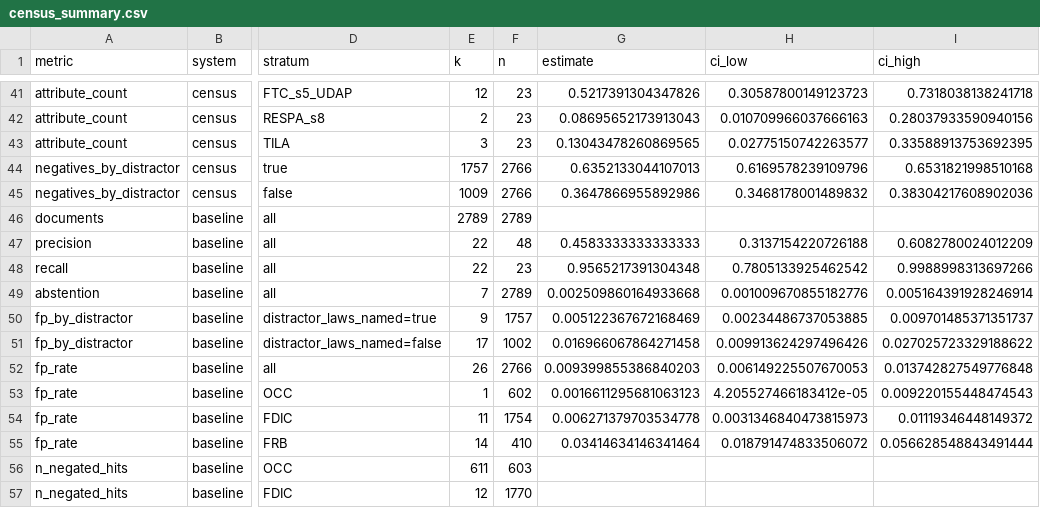
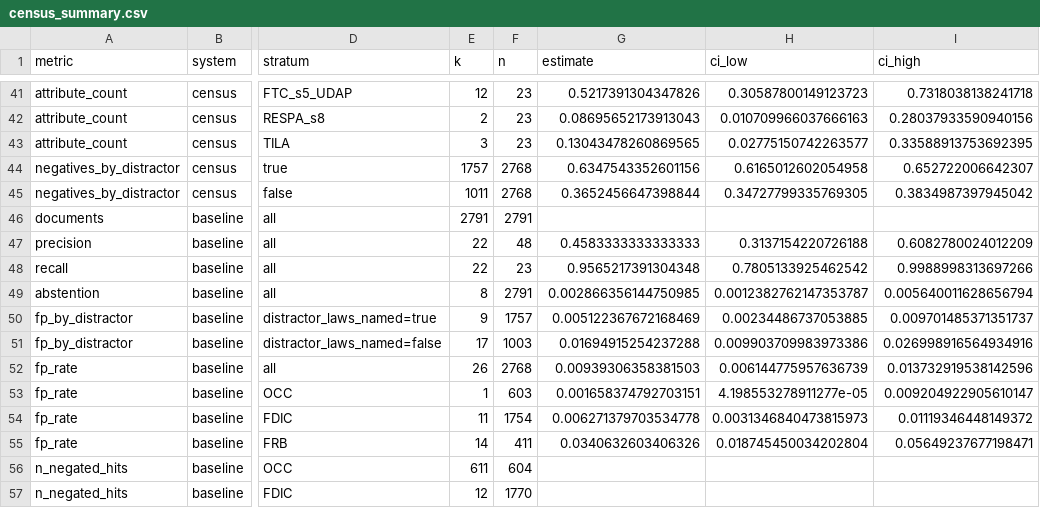
Before and after one commit to felipehrv/cra-pe-extraction, a CSV file: results/census_summary.csv, drawn as a sheet; only a part is shown, gaps mark what is left out; the diff covers the shown part only; the diff names each change by its address in the sheet, - before the commit and + after, or states it on an @@ line.

```diff
--- a/results/census_summary.csv
+++ b/results/census_summary.csv
-F44:F45 (n): 2766
+F44:F45 (n): 2768
-G44 (estimate): 0.6352133044107013
+G44 (estimate): 0.6347543352601156
-H44 (ci_low): 0.6169578239109796
+H44 (ci_low): 0.6165012602054958
-I44 (ci_high): 0.6531821998510168
+I44 (ci_high): 0.652722006642307
-E45 (k): 1009
+E45 (k): 1011
-G45 (estimate): 0.3647866955892986
+G45 (estimate): 0.3652456647398844
-H45 (ci_low): 0.3468178001489832
+H45 (ci_low): 0.34727799335769305
-I45 (ci_high): 0.38304217608902036
+I45 (ci_high): 0.3834987397945042
-E46 (k): 2789
+E46 (k): 2791
-F46 (n): 2789
+F46 (n): 2791
-E49 (k): 7
+E49 (k): 8
-F49 (n): 2789
+F49 (n): 2791
-G49 (estimate): 0.002509860164933668
+G49 (estimate): 0.002866356144750985
-H49 (ci_low): 0.001009670855182776
+H49 (ci_low): 0.0012382762147353787
-I49 (ci_high): 0.005164391928246914
+I49 (ci_high): 0.005640011628656794
-F51 (n): 1002
+F51 (n): 1003
-G51 (estimate): 0.016966067864271458
+G51 (estimate): 0.01694915254237288
-H51 (ci_low): 0.009913624297496426
+H51 (ci_low): 0.009903709983973386
-I51 (ci_high): 0.027025723329188622
+I51 (ci_high): 0.026998916564934916
-F52 (n): 2766
+F52 (n): 2768
-G52 (estimate): 0.009399855386840203
+G52 (estimate): 0.00939306358381503
-H52 (ci_low): 0.006149225507670053
+H52 (ci_low): 0.006144775957636739
-I52 (ci_high): 0.013742827549776848
+I52 (ci_high): 0.013732919538142596
-F53 (n): 602
+F53 (n): 603
-G53 (estimate): 0.0016611295681063123
+G53 (estimate): 0.001658374792703151
-H53 (ci_low): 4.205527466183412e-05
+H53 (ci_low): 4.198553278911277e-05
-I53 (ci_high): 0.009220155448474543
+I53 (ci_high): 0.009204922905610147
-F55 (n): 410
+F55 (n): 411
-G55 (estimate): 0.03414634146341464
+G55 (estimate): 0.0340632603406326
-H55 (ci_low): 0.018791474833506072
+H55 (ci_low): 0.018745450034202804
-I55 (ci_high): 0.056628548843491444
+I55 (ci_high): 0.05649237677198471
-F56 (n): 603
+F56 (n): 604
```
Also changed, not shown: 16 added rows and 54 edited cells elsewhere in this file, data/gold/census_sheet.csv.
